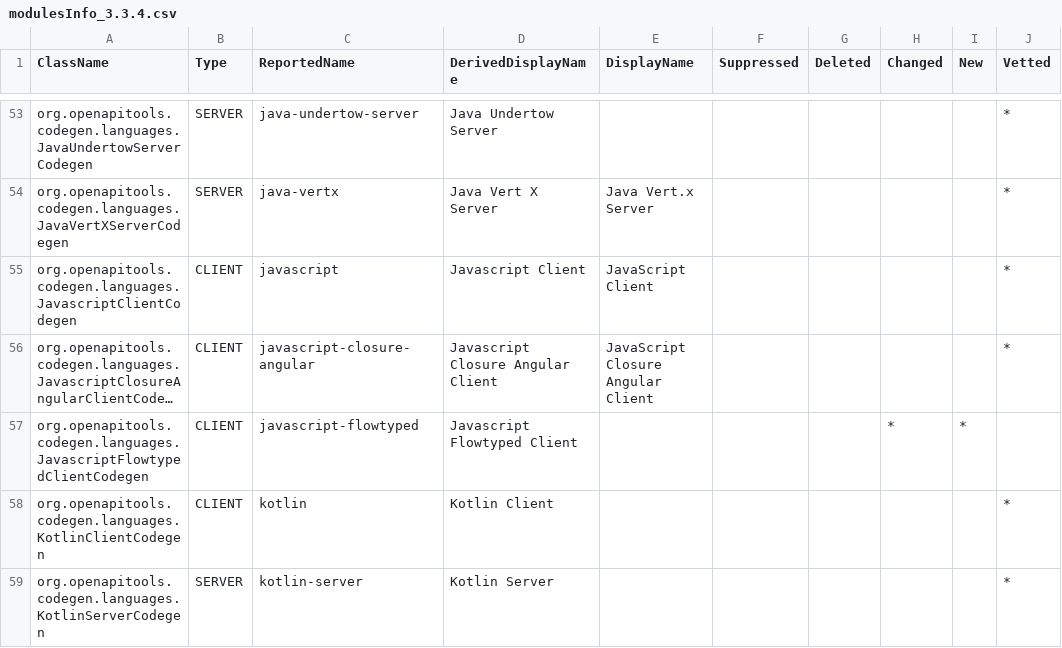
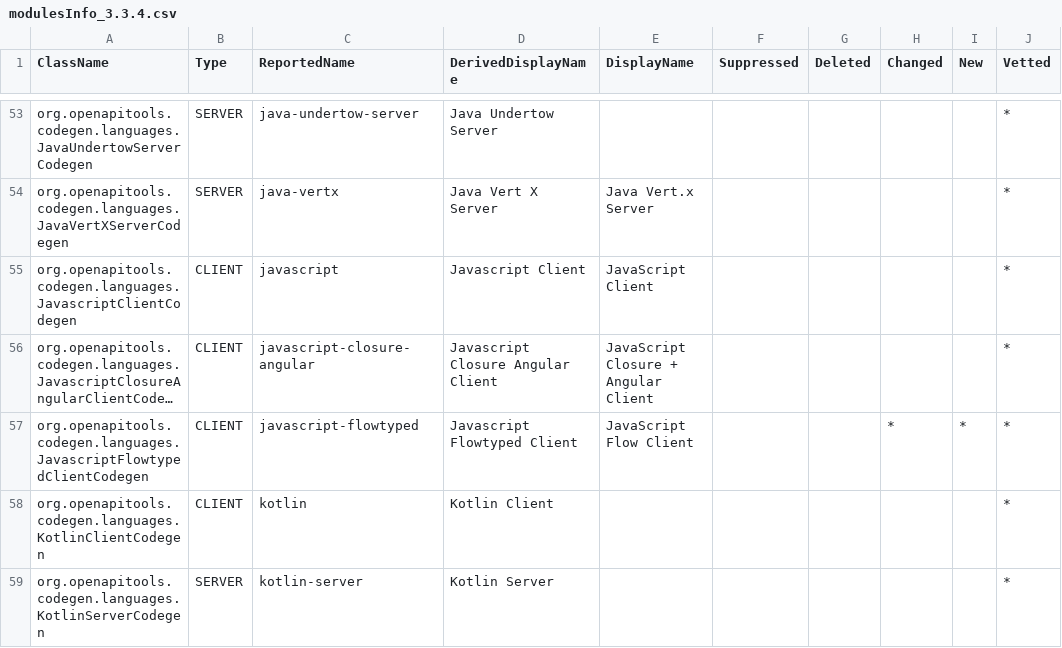
Before and after one commit to RepreZen/GenFlow, a CSV file: modules/gentemplates/openapi-generator/src/main/resources/com/reprezen/genflow/openapi/generator/modulesInfo_3.3.4.csv, drawn as a sheet; only a part is shown, gaps mark what is left out; long unchanged cells end in …; the diff covers the shown part only; the diff names each change by its address in the sheet, - before the commit and + after, or states it on an @@ line.

Commit message:
ZEN-4693 Vetted new code generators in OpenAPI-Generator v3.3.4. Made minor adjustments to display names in OAG and SCG.

```diff
--- a/modules/gentemplates/openapi-generator/src/main/resources/com/reprezen/genflow/openapi/generator/modulesInfo_3.3.4.csv
+++ b/modules/gentemplates/openapi-generator/src/main/resources/com/reprezen/genflow/openapi/generator/modulesInfo_3.3.4.csv
-E56 (DisplayName): JavaScript Closure Angular Client
+E56 (DisplayName): JavaScript Closure + Angular Client
-E57 (DisplayName): (empty)
+E57 (DisplayName): JavaScript Flow Client
-J57 (Vetted): (empty)
+J57 (Vetted): *
```
Also changed, not shown: 22 edited cells elsewhere in this file, modules/gentemplates/swagger-codegen/src/main/resources/com/reprezen/genflow/swagger/codegen/modulesInfo_2.4.0.csv.
